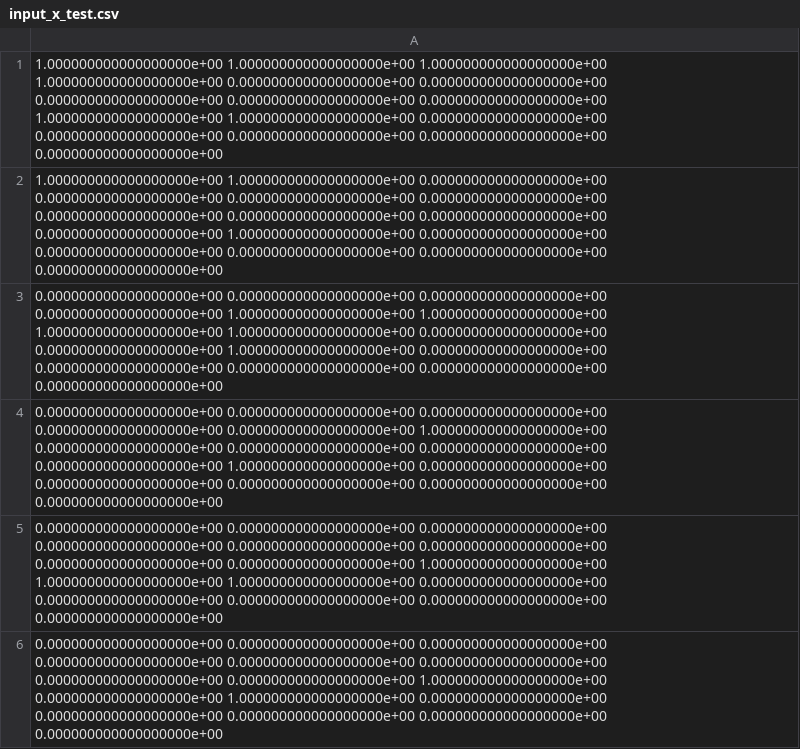
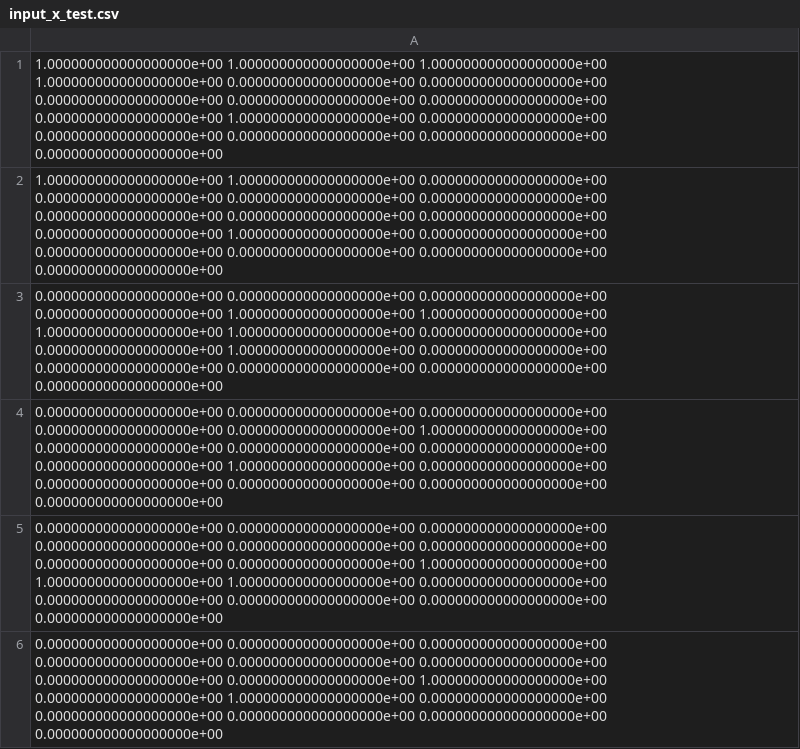
Before and after one commit to uom-cse-realitix/TextClassification, a CSV file: data/input_x_test.csv, drawn as a sheet; only a part is shown; the diff covers the shown part only.

Commit message:
dataset generation changed

```diff
--- a/data/input_x_test.csv
+++ b/data/input_x_test.csv
@@ -1,2 +1,2 @@
-1.000000000000000000e+00 1.000000000000000000e+00 1.000000000000000000e+00 1.000000000000000000e+00 0.000000000000000000e+00 0.000000000000000000e+00 0.000000000000000000e+00 0.000000000000000000e+00 0.000000000000000000e+00 1.000000000000000000e+00 1.000000000000000000e+00 0.000000000000000000e+00 0.000000000000000000e+00 0.000000000000000000e+00 0.000000000000000000e+00 0.000000000000000000e+00
+1.000000000000000000e+00 1.000000000000000000e+00 1.000000000000000000e+00 1.000000000000000000e+00 0.000000000000000000e+00 0.000000000000000000e+00 0.000000000000000000e+00 0.000000000000000000e+00 0.000000000000000000e+00 0.000000000000000000e+00 1.000000000000000000e+00 0.000000000000000000e+00 0.000000000000000000e+00 0.000000000000000000e+00 0.000000000000000000e+00 0.000000000000000000e+00
 1.000000000000000000e+00 1.000000000000000000e+00 0.000000000000000000e+00 0.000000000000000000e+00 0.000000000000000000e+00 0.000000000000000000e+00 0.000000000000000000e+00 0.000000000000000000e+00 0.000000000000000000e+00 0.000000000000000000e+00 1.000000000000000000e+00 0.000000000000000000e+00 0.000000000000000000e+00 0.000000000000000000e+00 0.000000000000000000e+00 0.000000000000000000e+00
```
Also changed, not shown: 5 edited cells elsewhere in this file, 6 other files.
